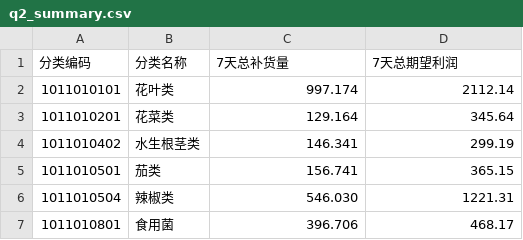
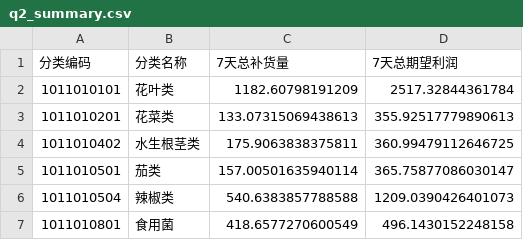
Before and after one commit to Raisetsu41/MCM, a CSV file: workspace/results/q2_summary.csv, drawn as a sheet.

```diff
--- a/workspace/results/q2_summary.csv
+++ b/workspace/results/q2_summary.csv
@@ -1,7 +1,7 @@
 分类编码,分类名称,7天总补货量,7天总期望利润
-1011010101,花叶类,997.174,2112.14
-1011010201,花菜类,129.164,345.64
-1011010402,水生根茎类,146.341,299.19
-1011010501,茄类,156.741,365.15
-1011010504,辣椒类,546.030,1221.31
-1011010801,食用菌,396.706,468.17
+1011010101,花叶类,1182.60798191209,2517.32844361784
+1011010201,花菜类,133.07315069438613,355.92517779890613
+1011010402,水生根茎类,175.9063838375811,360.99479112646725
+1011010501,茄类,157.00501635940114,365.75877086030147
+1011010504,辣椒类,540.6383857788588,1209.0390426401073
+1011010801,食用菌,418.6577270600549,496.1430152248158
```
Also changed, not shown: workspace/results/q2_elasticity.csv, workspace/results/q2_forecast.csv, 22 other files.
